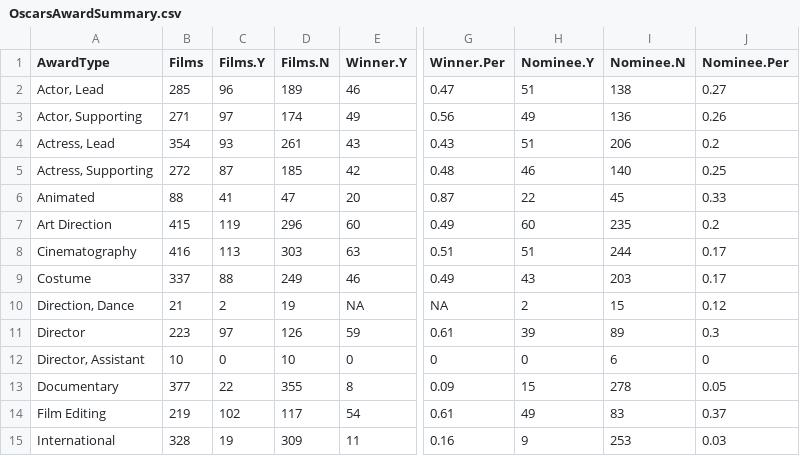
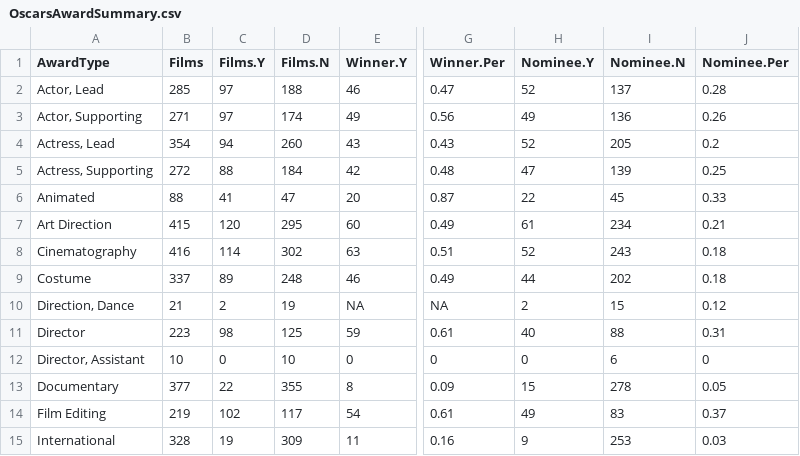
Before and after one commit to jacobmgreer/Media-Consumption, a CSV file: datasets/Oscars/OscarsAwardSummary.csv, drawn as a sheet; only a part is shown, gaps mark what is left out; the diff covers the shown part only; the diff names each change by its address in the sheet, - before the commit and + after, or states it on an @@ line.

```diff
--- a/datasets/Oscars/OscarsAwardSummary.csv
+++ b/datasets/Oscars/OscarsAwardSummary.csv
-C2 (Films.Y): 96
+C2 (Films.Y): 97
-D2 (Films.N): 189
+D2 (Films.N): 188
-H2 (Nominee.Y): 51
+H2 (Nominee.Y): 52
-I2 (Nominee.N): 138
+I2 (Nominee.N): 137
-J2 (Nominee.Per): 0.27
+J2 (Nominee.Per): 0.28
-C4 (Films.Y): 93
+C4 (Films.Y): 94
-D4 (Films.N): 261
+D4 (Films.N): 260
-H4 (Nominee.Y): 51
+H4 (Nominee.Y): 52
-I4 (Nominee.N): 206
+I4 (Nominee.N): 205
-C5 (Films.Y): 87
+C5 (Films.Y): 88
-D5 (Films.N): 185
+D5 (Films.N): 184
-H5 (Nominee.Y): 46
+H5 (Nominee.Y): 47
-I5 (Nominee.N): 140
+I5 (Nominee.N): 139
-C7 (Films.Y): 119
+C7 (Films.Y): 120
-D7 (Films.N): 296
+D7 (Films.N): 295
-H7 (Nominee.Y): 60
+H7 (Nominee.Y): 61
-I7 (Nominee.N): 235
+I7 (Nominee.N): 234
-J7 (Nominee.Per): 0.2
+J7 (Nominee.Per): 0.21
-C8 (Films.Y): 113
+C8 (Films.Y): 114
-D8 (Films.N): 303
+D8 (Films.N): 302
-H8 (Nominee.Y): 51
+H8 (Nominee.Y): 52
-I8 (Nominee.N): 244
+I8 (Nominee.N): 243
-J8:J9 (Nominee.Per): 0.17
+J8:J9 (Nominee.Per): 0.18
-C9 (Films.Y): 88
+C9 (Films.Y): 89
-D9 (Films.N): 249
+D9 (Films.N): 248
-H9 (Nominee.Y): 43
+H9 (Nominee.Y): 44
-I9 (Nominee.N): 203
+I9 (Nominee.N): 202
-C11 (Films.Y): 97
+C11 (Films.Y): 98
-D11 (Films.N): 126
+D11 (Films.N): 125
-H11 (Nominee.Y): 39
+H11 (Nominee.Y): 40
-I11 (Nominee.N): 89
+I11 (Nominee.N): 88
-J11 (Nominee.Per): 0.3
+J11 (Nominee.Per): 0.31
```
Also changed, not shown: 12 edited cells elsewhere in this file, datasets/AFI-Silver.csv, datasets/NYT1000/NYT1000Data.csv, 5 other files.
